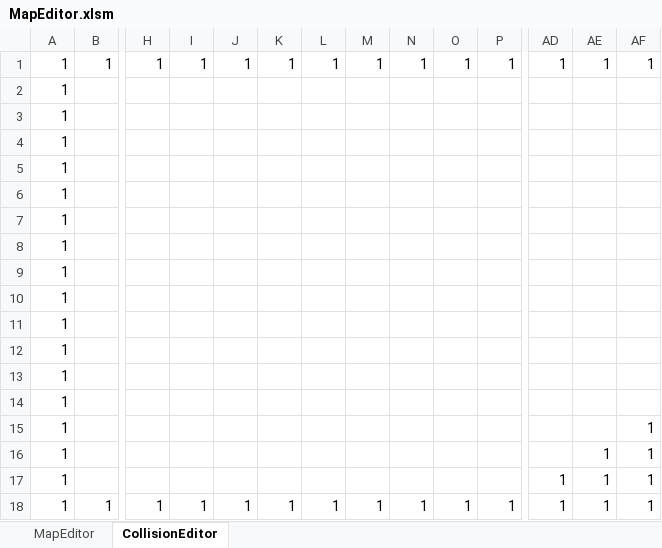
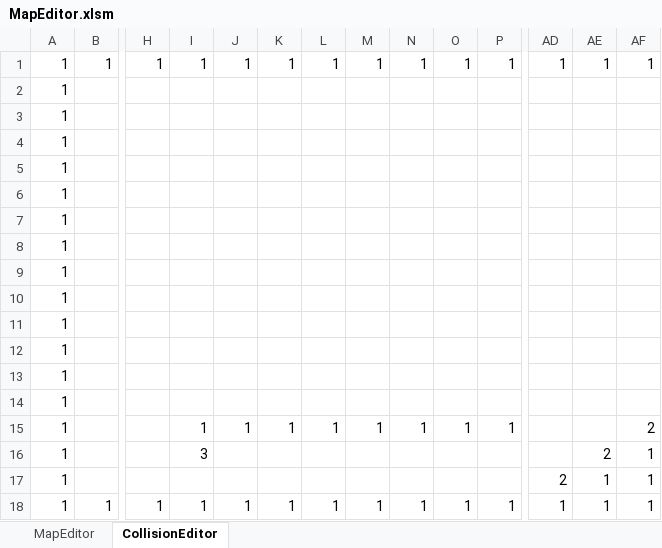
Before and after one commit to ArakiYusuke-Ohara/Textbook, an Excel workbook: ゲーム科1年/00_前期/ゲームプログラミングⅢ/ゲーム数学/実習/サンプル/01_2点間の距離/完成/Resource/MapEditor.xlsm, sheet CollisionEditor, drawn as a sheet; only a part is shown, gaps mark what is left out; values as stored, in another font and other column widths than the file's, no borders; charts and pictures and conditional formats not drawn; the diff names each change by its address in the sheet, - before the commit and + after, or states it on an @@ line.

```diff
--- a/ゲーム科1年/00_前期/ゲームプログラミングⅢ/ゲーム数学/実習/サンプル/01_2点間の距離/完成/Resource/MapEditor.xlsm (sheet CollisionEditor)
+++ b/ゲーム科1年/00_前期/ゲームプログラミングⅢ/ゲーム数学/実習/サンプル/01_2点間の距離/完成/Resource/MapEditor.xlsm (sheet CollisionEditor)
-I15: (empty)
+I15: 1
-J15: (empty)
+J15: 1
-K15: (empty)
+K15: 1
-L15: (empty)
+L15: 1
-M15: (empty)
+M15: 1
-N15: (empty)
+N15: 1
-O15: (empty)
+O15: 1
-P15: (empty)
+P15: 1
-AF15: 1
+AF15: 2
-I16: (empty)
+I16: 3
-AE16: 1
+AE16: 2
-AD17: 1
+AD17: 2
```
Also changed, not shown: sheet MapEditor, 12 other files.
